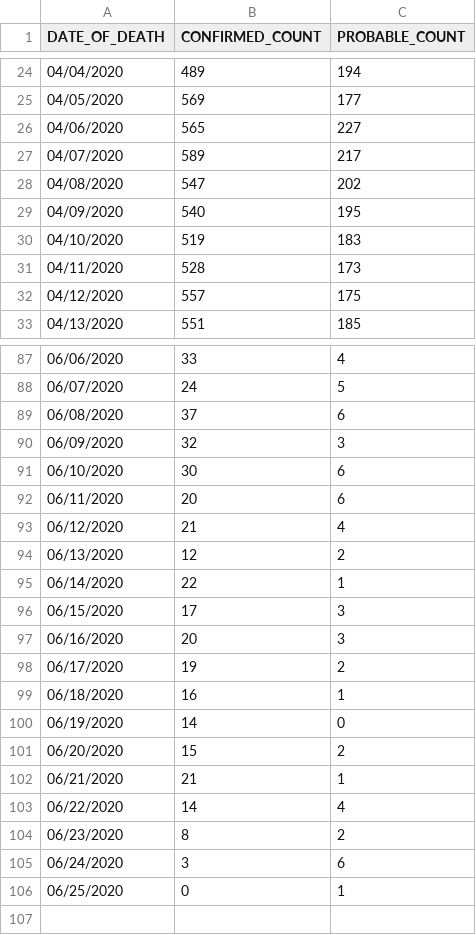
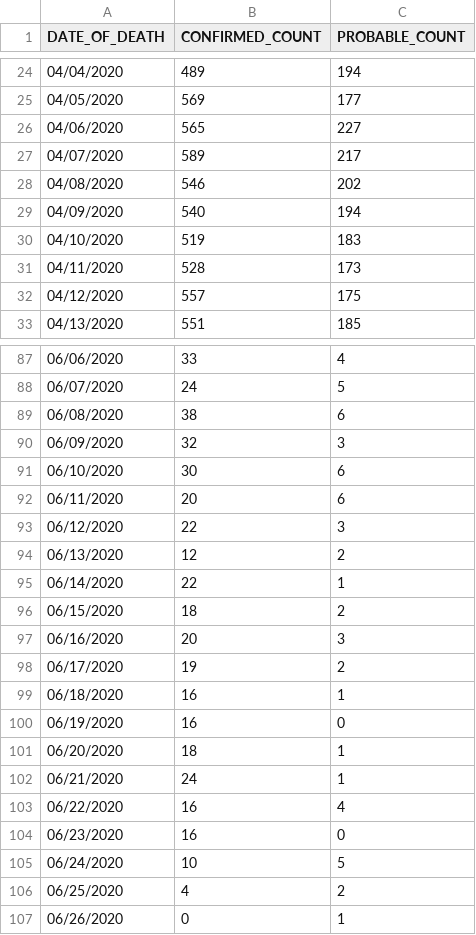
Before and after one commit to rvaughan/coronavirus-data, a CSV file: usa/new_york_city_latest.csv, drawn as a sheet; only a part is shown, gaps mark what is left out; the diff covers the shown part only.

```diff
--- a/usa/new_york_city_latest.csv
+++ b/usa/new_york_city_latest.csv
@@ -27,4 +27,4 @@ DATE_OF_DEATH,CONFIRMED_COUNT,PROBABLE_COUNT
 04/07/2020,589,217
-04/08/2020,547,202
-04/09/2020,540,195
+04/08/2020,546,202
+04/09/2020,540,194
 04/10/2020,519,183
@@ -88,3 +88,3 @@ DATE_OF_DEATH,CONFIRMED_COUNT,PROBABLE_COUNT
 06/07/2020,24,5
-06/08/2020,37,6
+06/08/2020,38,6
 06/09/2020,32,3
@@ -92,6 +92,6 @@ DATE_OF_DEATH,CONFIRMED_COUNT,PROBABLE_COUNT
 06/11/2020,20,6
-06/12/2020,21,4
+06/12/2020,22,3
 06/13/2020,12,2
 06/14/2020,22,1
-06/15/2020,17,3
+06/15/2020,18,2
 06/16/2020,20,3
@@ -99,8 +99,9 @@ DATE_OF_DEATH,CONFIRMED_COUNT,PROBABLE_COUNT
 06/18/2020,16,1
-06/19/2020,14,0
-06/20/2020,15,2
-06/21/2020,21,1
-06/22/2020,14,4
-06/23/2020,8,2
-06/24/2020,3,6
-06/25/2020,0,1
+06/19/2020,16,0
+06/20/2020,18,1
+06/21/2020,24,1
+06/22/2020,16,4
+06/23/2020,16,0
+06/24/2020,10,5
+06/25/2020,4,2
+06/26/2020,0,1
```
Also changed, not shown: 4 edited cells elsewhere in this file.
